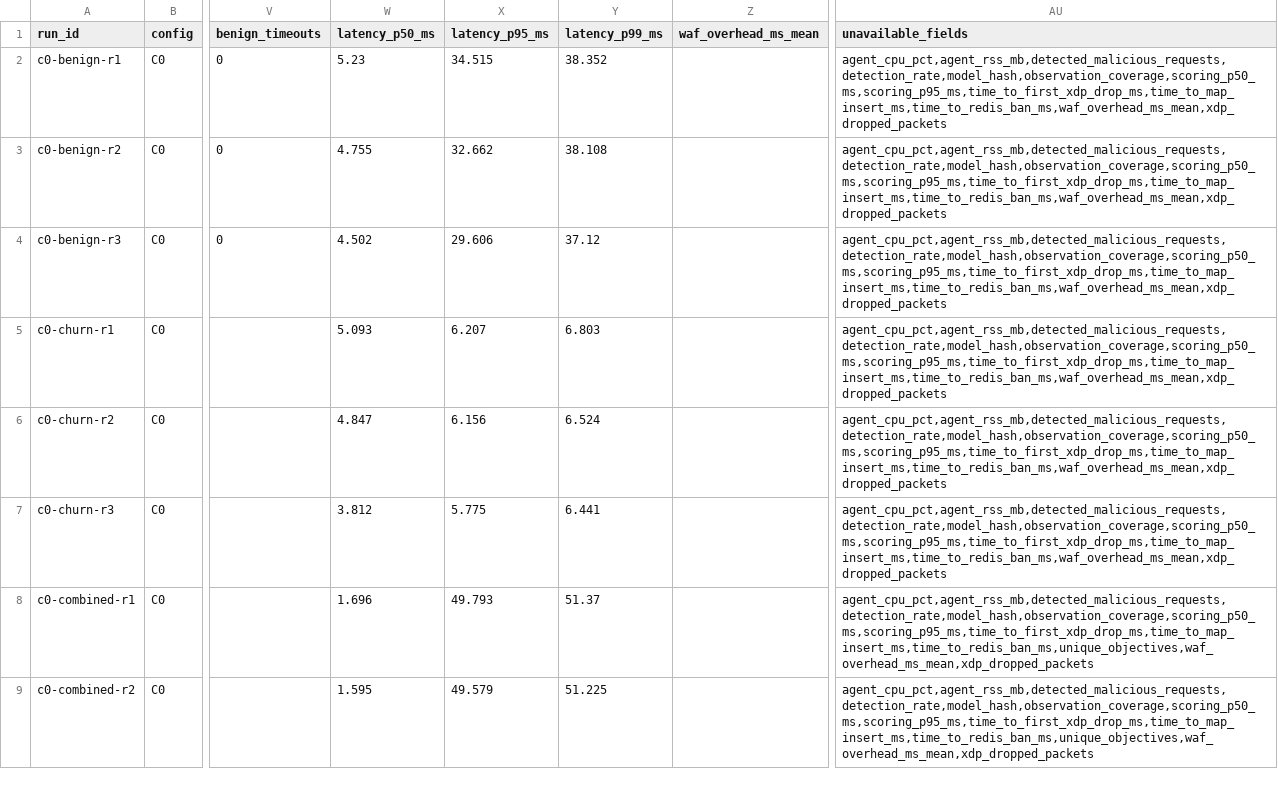
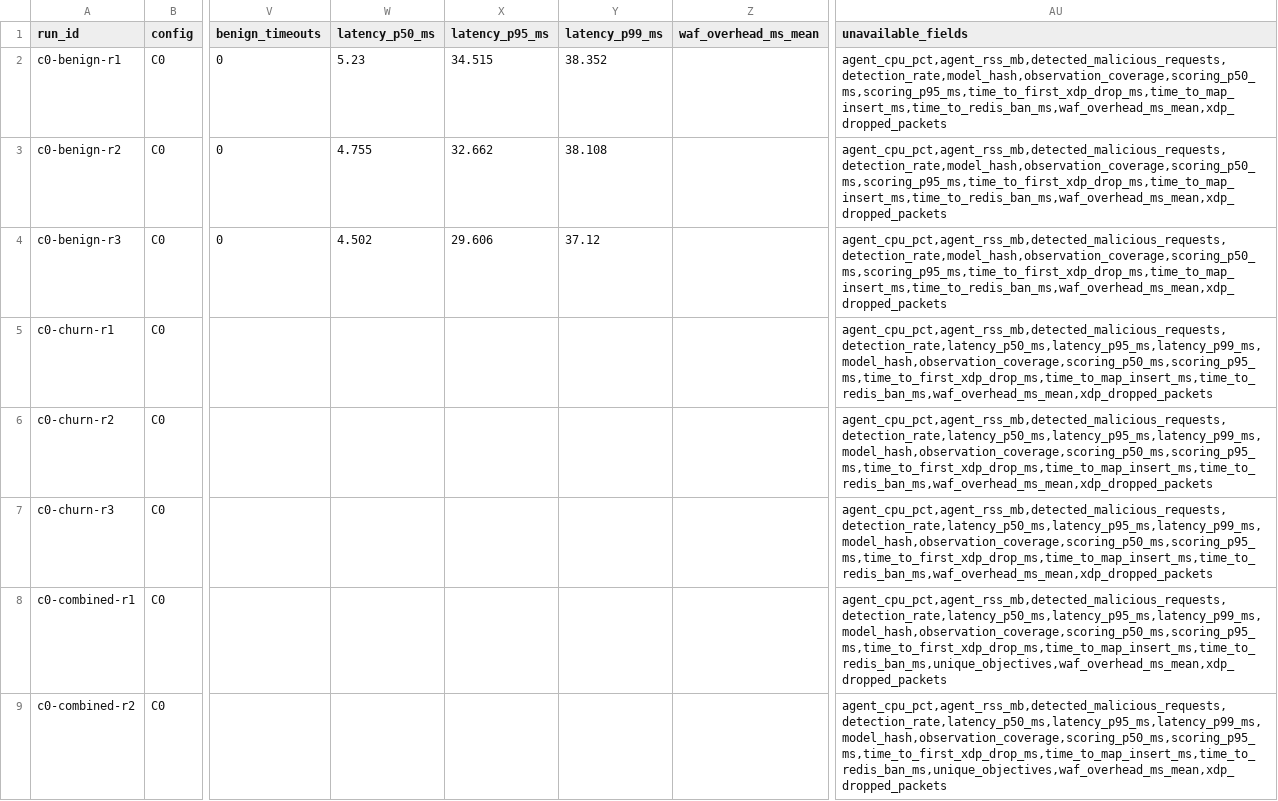
Before and after one commit to AhMeD-KhaTmi/walletguard, a CSV file: eval/results.csv, drawn as a sheet; only a part is shown, gaps mark what is left out; the diff covers the shown part only; the diff names each change by its address in the sheet, - before the commit and + after, or states it on an @@ line.

Commit message:
fix(eval): invalidate crashed workers, record real seeds, benign-only latency
Four evidence defects found during B's review, fixed without re-running traffic:

- `invalid` was set only by late traffic, so a worker that exited non-zero or
  was terminated at the deadline still produced a valid row with a short
  denominator. `invalid_reasons()` now names the worker and `run_valid`
  follows it (MASTER_PLAN 7.2.5).
- `manifest.build` read P20_SEED from the environment, but the harness exports
  it only into child processes, so a `--seed 7` run would be stamped 42. The
  seed is passed explicitly, and each workload process writes
  `worker-<ip>-<pid>.json` with its derived seed (`seed ^ pid`), collected into
  `manifest.extra.workers`.
- Latency percentiles mixed attack successes into the benign figure. They now
  use `objective=false` attempts only; attack-only rows report the columns as
  unavailable (MASTER_PLAN 7.3). Attack latency stays in the attempt records.
- C1 features were deleted by the next reset. `snapshot_features()` archives
  `p20:stream:waf_features` to `features.jsonl` with row count and SHA-256 in
  the manifest; C0/C2 record `not_applicable`, not zero rows.

`eval/schema.md` is v3. Twelve new tests; `pytest eval/tests -q` -> 94 passed
on the VM. `results.csv`, `summary.csv` and `metrics.json` regenerated from the
same 57 run directories (all still 71f24b9, all valid): latency is now reported
only for `benign` and `mixed`, and the summary drops to 159 rows because the
attack-only groups no longer emit a benign-latency percentile.

No C1 feature file exists yet: the three existing C1 runs were reset before the
archive step existed, so they must be re-collected before C3.

```diff
--- a/eval/results.csv
+++ b/eval/results.csv
-W5 (latency_p50_ms): 5.093
+W5 (latency_p50_ms): (empty)
-X5 (latency_p95_ms): 6.207
+X5 (latency_p95_ms): (empty)
-Y5 (latency_p99_ms): 6.803
+Y5 (latency_p99_ms): (empty)
-AU5:AU7 (unavailable_fields): agent_cpu_pct,agent_rss_mb,detected_malicious_requests,detection_rate,model_hash,observation_coverage,scoring_p50_ms,scoring_p95_ms,time_to_first_xdp_drop_ms,time_to_map_insert_ms,time_to_redis_ban_ms,waf_overhead_ms_mean,xdp_dropped_packets
+AU5:AU7 (unavailable_fields): agent_cpu_pct,agent_rss_mb,detected_malicious_requests,detection_rate,latency_p50_ms,latency_p95_ms,latency_p99_ms,model_hash,observation_coverage,scoring_p50_ms,scoring_p95_ms,time_to_first_xdp_drop_ms,time_to_map_insert_ms,time_to_redis_ban_ms,waf_overhead_ms_mean,xdp_dropped_packets
-W6 (latency_p50_ms): 4.847
+W6 (latency_p50_ms): (empty)
-X6 (latency_p95_ms): 6.156
+X6 (latency_p95_ms): (empty)
-Y6 (latency_p99_ms): 6.524
+Y6 (latency_p99_ms): (empty)
-W7 (latency_p50_ms): 3.812
+W7 (latency_p50_ms): (empty)
-X7 (latency_p95_ms): 5.775
+X7 (latency_p95_ms): (empty)
-Y7 (latency_p99_ms): 6.441
+Y7 (latency_p99_ms): (empty)
-W8 (latency_p50_ms): 1.696
+W8 (latency_p50_ms): (empty)
-X8 (latency_p95_ms): 49.793
+X8 (latency_p95_ms): (empty)
-Y8 (latency_p99_ms): 51.37
+Y8 (latency_p99_ms): (empty)
-AU8:AU9 (unavailable_fields): agent_cpu_pct,agent_rss_mb,detected_malicious_requests,detection_rate,model_hash,observation_coverage,scoring_p50_ms,scoring_p95_ms,time_to_first_xdp_drop_ms,time_to_map_insert_ms,time_to_redis_ban_ms,unique_objectives,waf_overhead_ms_mean,xdp_dropped_packets
+AU8:AU9 (unavailable_fields): agent_cpu_pct,agent_rss_mb,detected_malicious_requests,detection_rate,latency_p50_ms,latency_p95_ms,latency_p99_ms,model_hash,observation_coverage,scoring_p50_ms,scoring_p95_ms,time_to_first_xdp_drop_ms,time_to_map_insert_ms,time_to_redis_ban_ms,unique_objectives,waf_overhead_ms_mean,xdp_dropped_packets
-W9 (latency_p50_ms): 1.595
+W9 (latency_p50_ms): (empty)
-X9 (latency_p95_ms): 49.579
+X9 (latency_p95_ms): (empty)
-Y9 (latency_p99_ms): 51.225
+Y9 (latency_p99_ms): (empty)
```
Also changed, not shown: 146 edited cells elsewhere in this file, eval/summary.csv, 13 other files.
